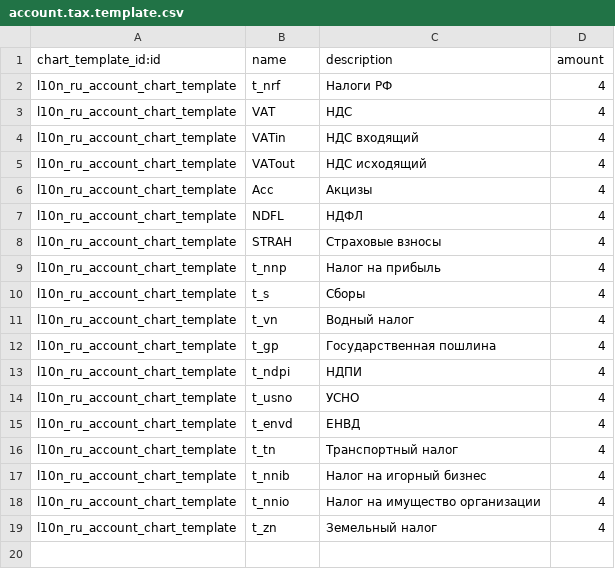
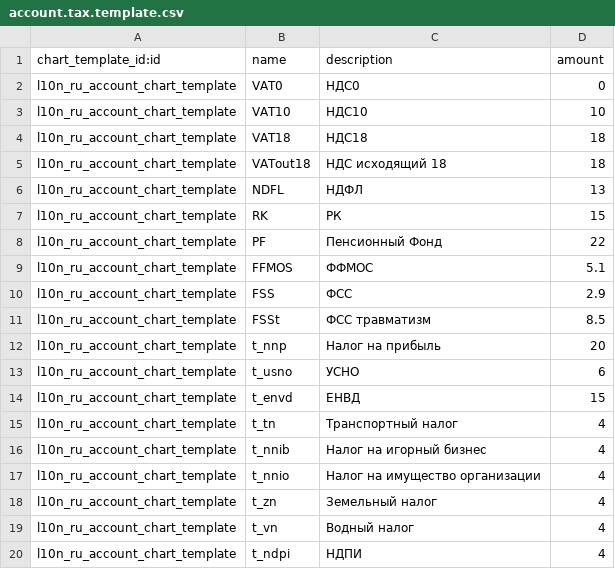
Before and after one commit to it-projects-llc/addons-dev, a CSV file: l10n_ru2/data/account.tax.template.csv, drawn as a sheet.

Commit message:
[IMP] tax corrected

```diff
--- a/l10n_ru2/data/account.tax.template.csv
+++ b/l10n_ru2/data/account.tax.template.csv
@@ -1,16 +1,15 @@
 chart_template_id:id,name,description,amount
-l10n_ru_account_chart_template,t_nrf,Налоги РФ,4
-l10n_ru_account_chart_template,VAT,НДС,4
-l10n_ru_account_chart_template,VATin,НДС входящий,4
-l10n_ru_account_chart_template,VATout,НДС исходящий,4
-l10n_ru_account_chart_template,Acc,Акцизы,4
-l10n_ru_account_chart_template,NDFL,НДФЛ,4
-l10n_ru_account_chart_template,STRAH,Страховые взносы,4
-l10n_ru_account_chart_template,t_nnp,Налог на прибыль,4
-l10n_ru_account_chart_template,t_s,Сборы,4
-l10n_ru_account_chart_template,t_vn,Водный налог,4
-l10n_ru_account_chart_template,t_gp,Государственная пошлина,4
-l10n_ru_account_chart_template,t_ndpi,НДПИ,4
-l10n_ru_account_chart_template,t_usno,УСНО,4
-l10n_ru_account_chart_template,t_envd,ЕНВД,4
+l10n_ru_account_chart_template,VAT0,НДС0,0
+l10n_ru_account_chart_template,VAT10,НДС10,10
+l10n_ru_account_chart_template,VAT18,НДС18,18
+l10n_ru_account_chart_template,VATout18,НДС исходящий 18,18
+l10n_ru_account_chart_template,NDFL,НДФЛ,13
+l10n_ru_account_chart_template,RK,РК,15
+l10n_ru_account_chart_template,PF,Пенсионный Фонд,22
+l10n_ru_account_chart_template,FFMOS,ФФМОС,5.1
+l10n_ru_account_chart_template,FSS,ФСС,2.9
+l10n_ru_account_chart_template,FSSt,ФСС травматизм,8.5
+l10n_ru_account_chart_template,t_nnp,Налог на прибыль,20
+l10n_ru_account_chart_template,t_usno,УСНО,6
+l10n_ru_account_chart_template,t_envd,ЕНВД,15
 l10n_ru_account_chart_template,t_tn,Транспортный налог,4
@@ -19 +18,3 @@ l10n_ru_account_chart_template,t_nnio,Налог на имущество орг
 l10n_ru_account_chart_template,t_zn,Земельный налог,4
+l10n_ru_account_chart_template,t_vn,Водный налог,4
+l10n_ru_account_chart_template,t_ndpi,НДПИ,4
```
